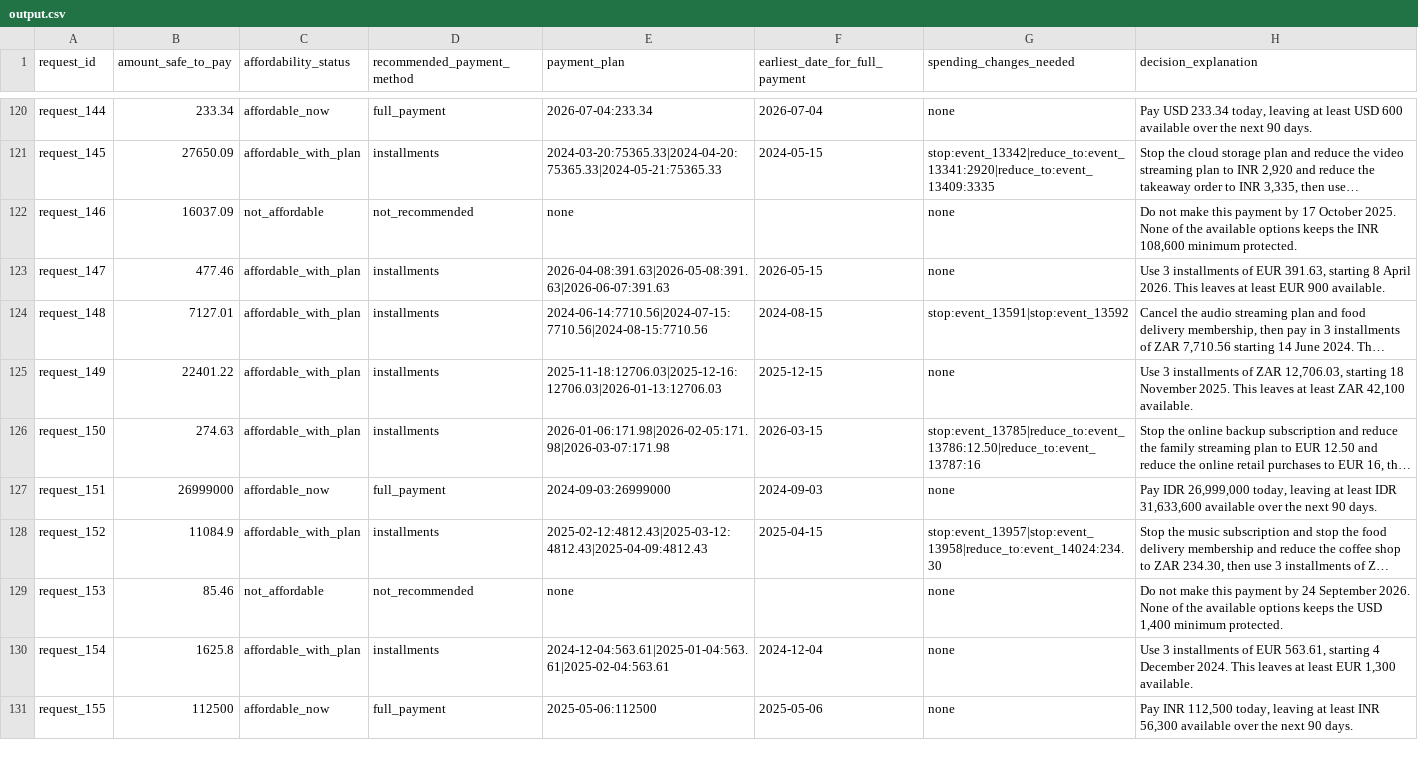
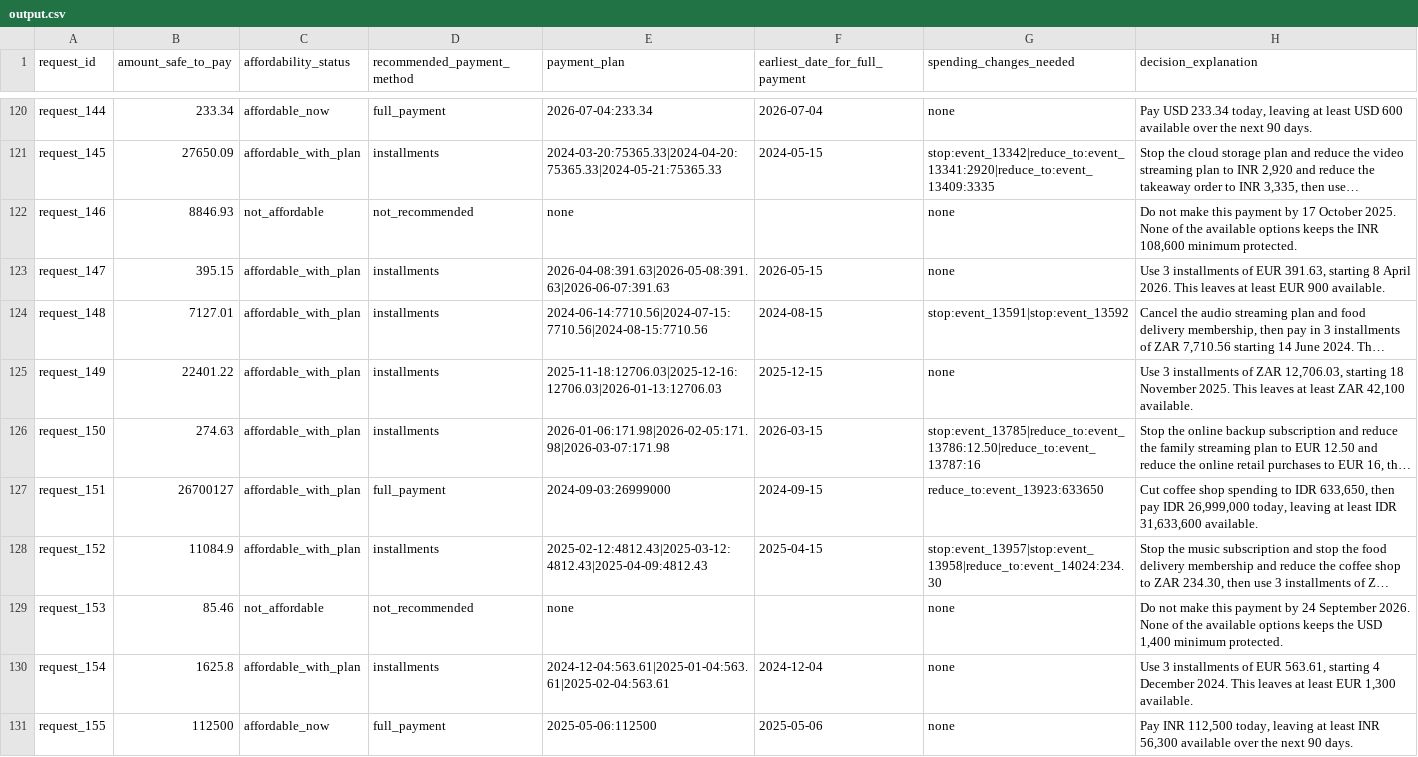
Before and after one commit to markandeyay/hackerrank912, a CSV file: output.csv, drawn as a sheet; only a part is shown, gaps mark what is left out; long unchanged cells end in …; the diff covers the shown part only; the diff names each change by its address in the sheet, - before the commit and + after, or states it on an @@ line.

Commit message:
feat: reserve every short-cycle series once before the first payday (samples 118->121/150); experiment notes, horizon evidence, scorer table

```diff
--- a/output.csv
+++ b/output.csv
-B122 (amount_safe_to_pay): 16037.09
+B122 (amount_safe_to_pay): 8846.93
-B123 (amount_safe_to_pay): 477.46
+B123 (amount_safe_to_pay): 395.15
-B127 (amount_safe_to_pay): 26999000
+B127 (amount_safe_to_pay): 26700127
-C127 (affordability_status): affordable_now
+C127 (affordability_status): affordable_with_plan
-F127 (earliest_date_for_full_payment): 2024-09-03
+F127 (earliest_date_for_full_payment): 2024-09-15
-G127 (spending_changes_needed): none
+G127 (spending_changes_needed): reduce_to:event_13923:633650
-H127 (decision_explanation): Pay IDR 26,999,000 today, leaving at least IDR 31,633,600 available over the next 90 days.
+H127 (decision_explanation): Cut coffee shop spending to IDR 633,650, then pay IDR 26,999,000 today, leaving at least IDR 31,633,600 available.
```
Also changed, not shown: 81 edited cells elsewhere in this file, 27 other files.
